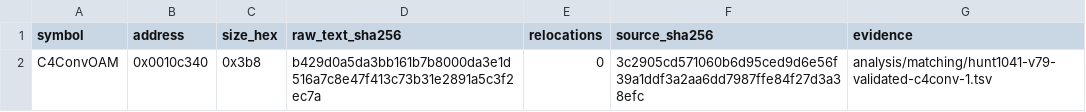
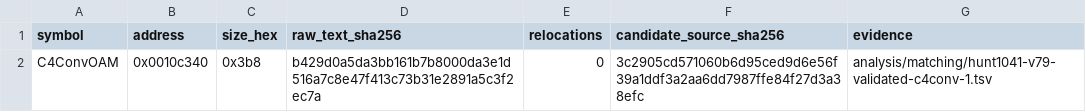
Before and after one commit to ReyFxck/SNESstation-Decomp, a TSV file: analysis/functions/c4convoam_exact_952.tsv, drawn as a sheet.

Commit message:
Clarify C4ConvOAM candidate source hash

```diff
--- a/analysis/functions/c4convoam_exact_952.tsv
+++ b/analysis/functions/c4convoam_exact_952.tsv
@@ -1,2 +1,2 @@
-symbol	address	size_hex	raw_text_sha256	relocations	source_sha256	evidence
+symbol	address	size_hex	raw_text_sha256	relocations	candidate_source_sha256	evidence
 C4ConvOAM	0x0010c340	0x3b8	b429d0a5da3bb161b7b8000da3e1d516a7c8e47f413c73b31e2891a5c3f2ec7a	0	3c2905cd571060b6d95ced9d6e56f39a1ddf3a2aa6dd7987ffe84f27d3a38efc	analysis/matching/hunt1041-v79-validated-c4conv-1.tsv
```
